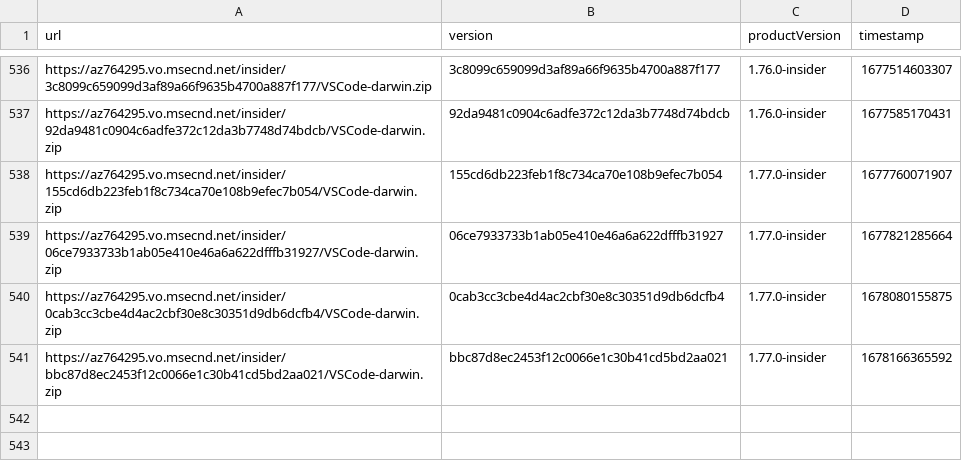
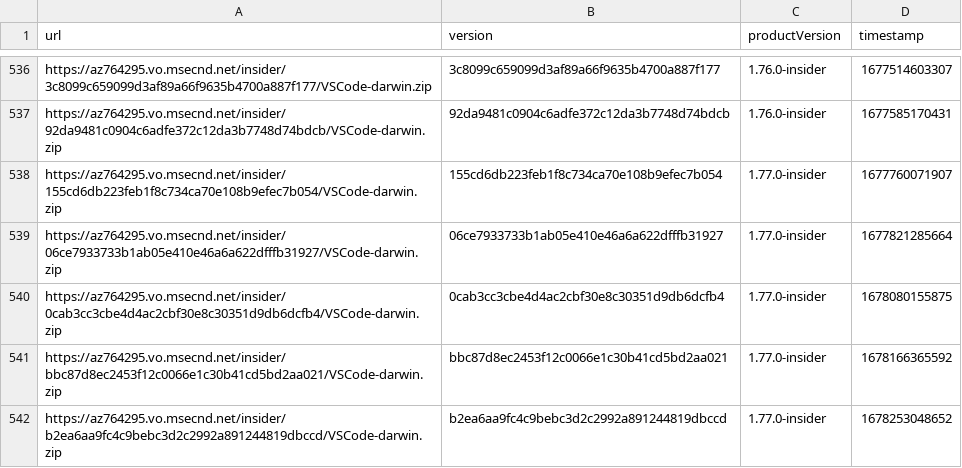
Before and after one commit to yamachu/vscode-insiders-tracker, a CSV file: darwin.csv, drawn as a sheet; only a part is shown, gaps mark what is left out.

```diff
--- a/darwin.csv
+++ b/darwin.csv
@@ -541 +541,2 @@ url,version,productVersion,timestamp
 "https://az764295.vo.msecnd.net/insider/bbc87d8ec2453f12c0066e1c30b41cd5bd2aa021/VSCode-darwin.zip","bbc87d8ec2453f12c0066e1c30b41cd5bd2aa021","1.77.0-insider",1678166365592
+"https://az764295.vo.msecnd.net/insider/b2ea6aa9fc4c9bebc3d2c2992a891244819dbccd/VSCode-darwin.zip","b2ea6aa9fc4c9bebc3d2c2992a891244819dbccd","1.77.0-insider",1678253048652
```
